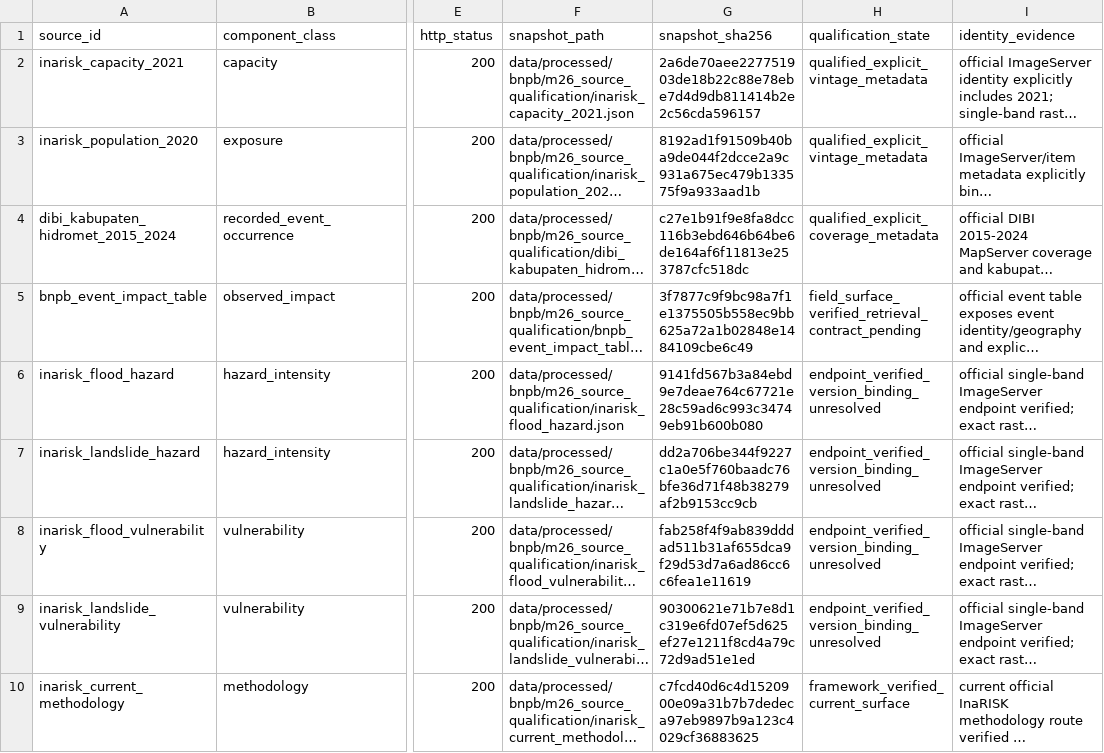
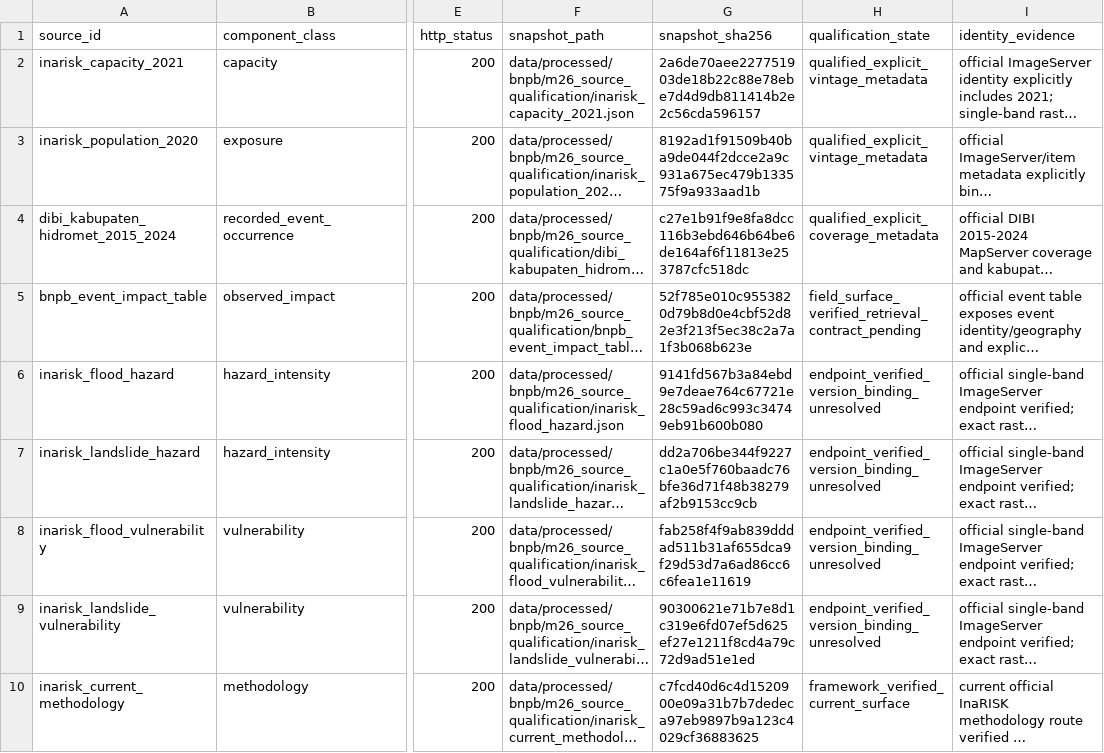
Before and after one commit to nabilrn/ranah-observatory, a CSV file: data/analysis/engine/disaster_risk_chain_v1/m26-source-qualification.csv, drawn as a sheet; only a part is shown, gaps mark what is left out; long unchanged cells end in …; the diff names each change by its address in the sheet, - before the commit and + after, or states it on an @@ line.

```diff
--- a/data/analysis/engine/disaster_risk_chain_v1/m26-source-qualification.csv
+++ b/data/analysis/engine/disaster_risk_chain_v1/m26-source-qualification.csv
-G5 (snapshot_sha256): 3f7877c9f9bc98a7f1e1375505b558ec9bb625a72a1b02848e1484109cbe6c49
+G5 (snapshot_sha256): 52f785e010c9553820d79b8d0e4cbf52d82e3f213f5ec38c2a7a1f3b068b623e
```
Also changed, not shown: 2 other files.
